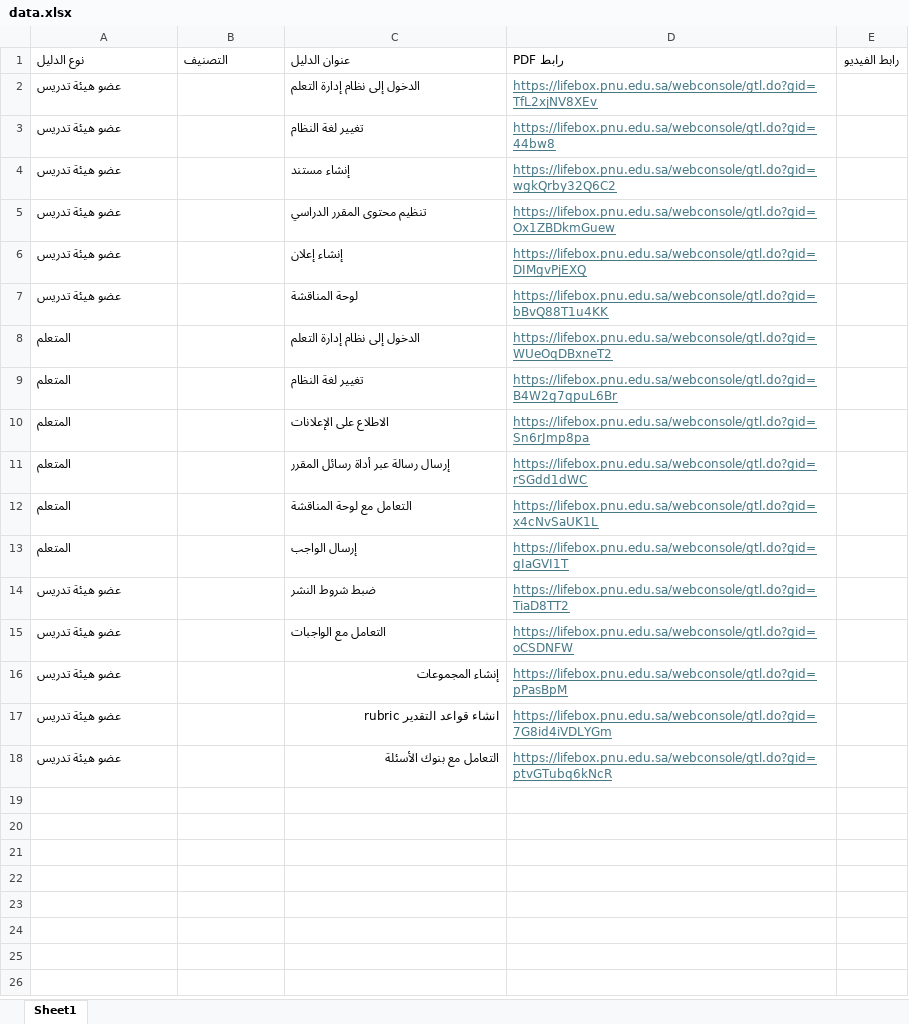
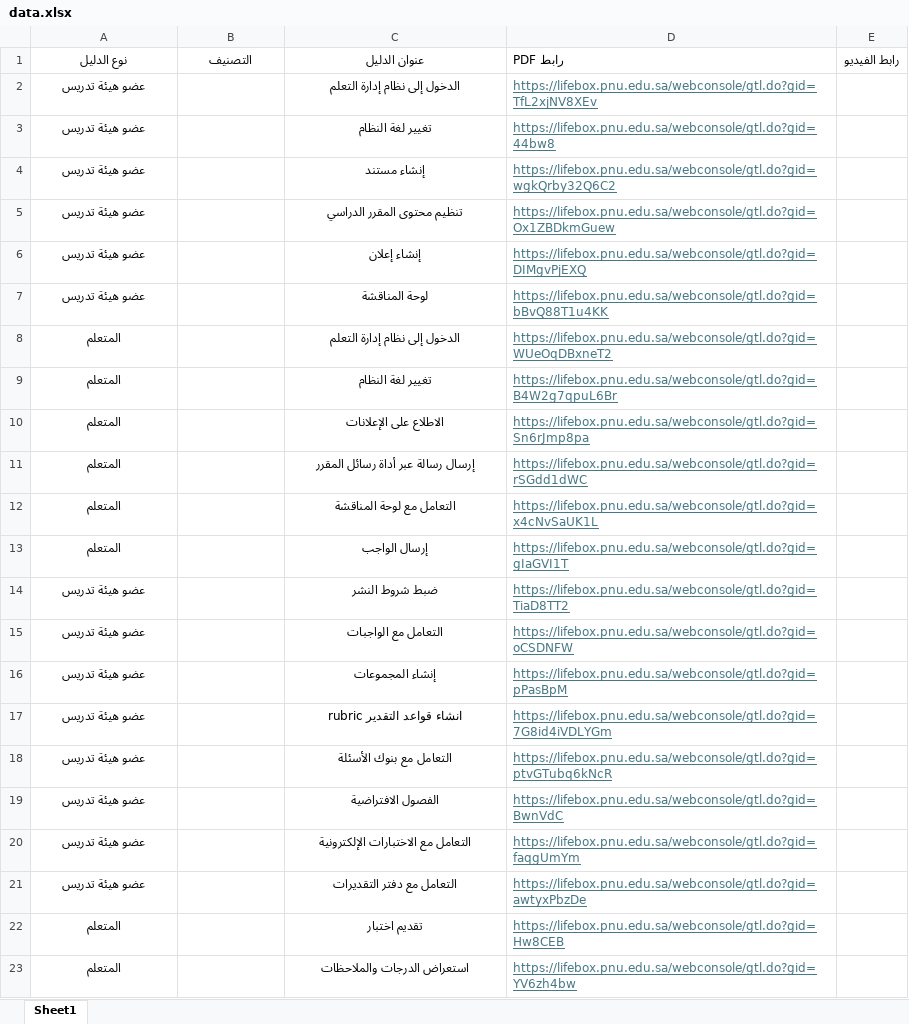
Before and after one commit to dedl-dp/Guide, an Excel workbook: data.xlsx, sheet Sheet1, drawn as a sheet; values as stored, in another font and other column widths than the file's, no borders; the diff names each change by its address in the sheet, - before the commit and + after, or states it on an @@ line.

Commit message:
Add files via upload

```diff
--- a/data.xlsx (sheet Sheet1)
+++ b/data.xlsx (sheet Sheet1)
-A1:C1 alignment: left
+A1:C1 alignment: center
-A2:A18 alignment: left
+A2:A18 alignment: center
-C2:C15 alignment: left
+C2:C15 alignment: center
-C16:C18 alignment: right
+C16:C18 alignment: center
+row 19: عضو هيئة تدريس |  | الفصول الافتراضية | https://lifebox.pnu.edu.sa/webconsole/gtl.do?gid=BwnVdC
+row 20: عضو هيئة تدريس |  | التعامل مع الاختبارات الإلكترونية | https://lifebox.pnu.edu.sa/webconsole/gtl.do?gid=faqgUmYm
+row 21: عضو هيئة تدريس |  | التعامل مع دفتر التقديرات | https://lifebox.pnu.edu.sa/webconsole/gtl.do?gid=awtyxPbzDe
+row 22: المتعلم |  | تقديم اختبار | https://lifebox.pnu.edu.sa/webconsole/gtl.do?gid=Hw8CEB
+row 23: المتعلم |  | استعراض الدرجات والملاحظات | https://lifebox.pnu.edu.sa/webconsole/gtl.do?gid=YV6zh4bw
```
